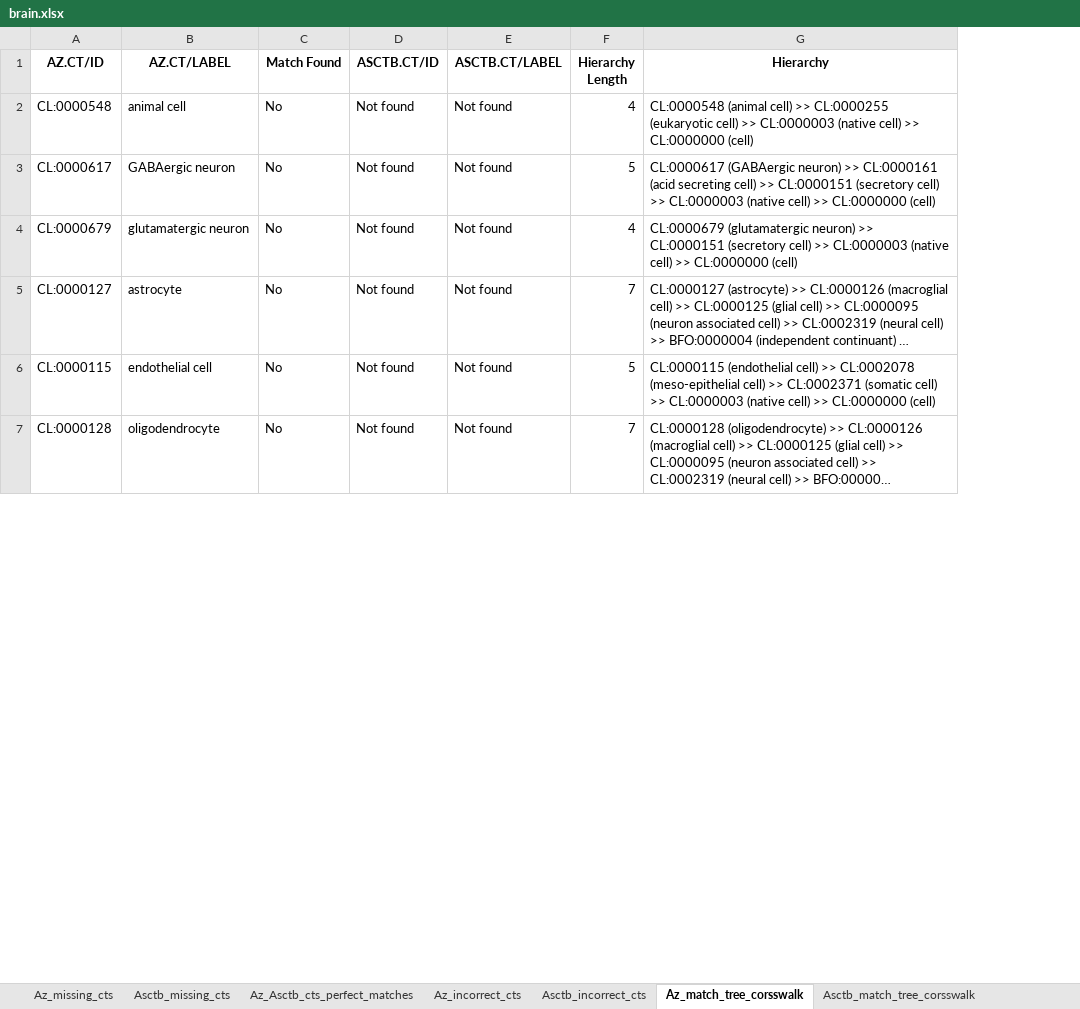
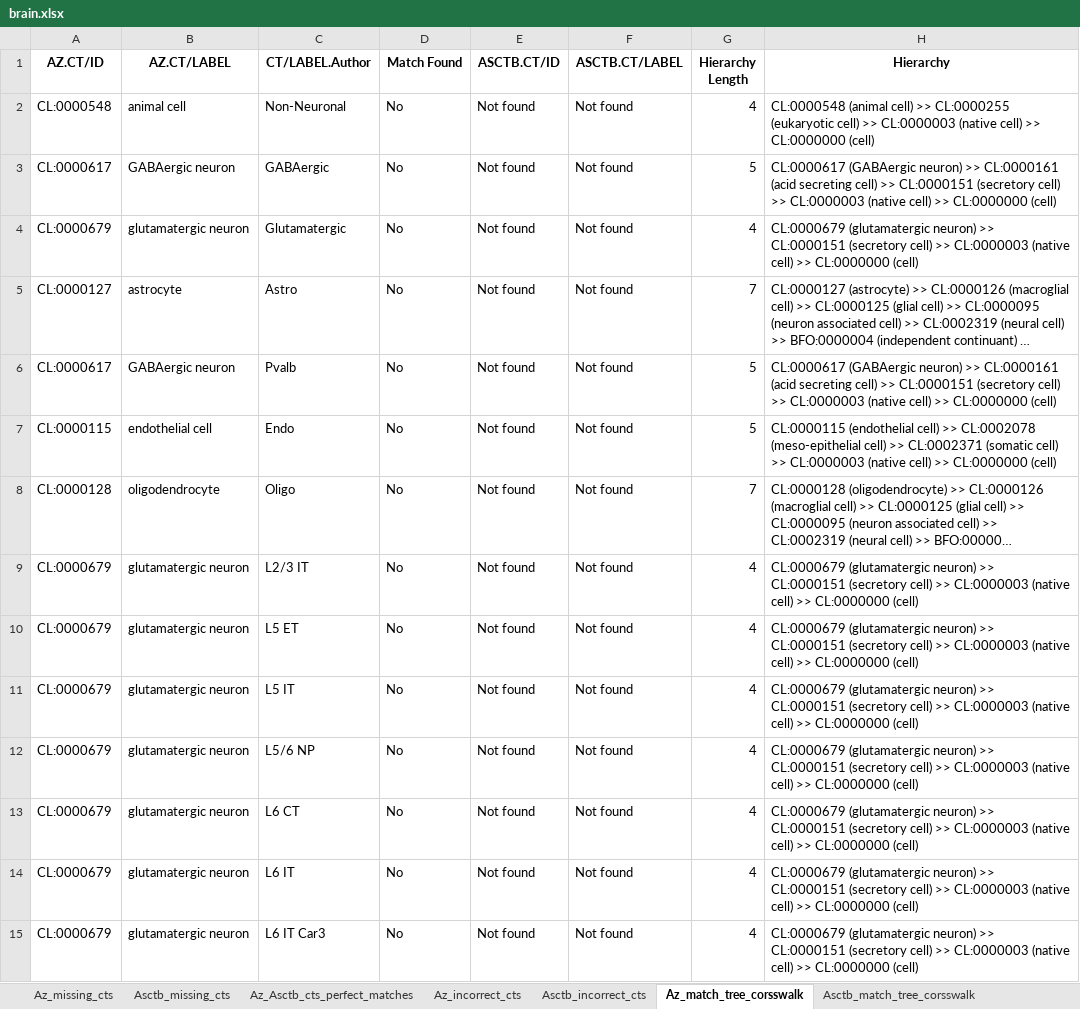
Before and after one commit to maddy3940/ASCTB-Azimuth-Comparison-22, an Excel workbook: Python/Data/Final/brain.xlsx, sheet Az_match_tree_corsswalk, drawn as a sheet; only a part is shown; long unchanged cells end in …; values as stored, in another font and other column widths than the file's, no borders; addresses are those after the commit; the diff covers the shown part only; the diff names each change by its address in the sheet, - before the commit and + after, or states it on an @@ line.

Commit message:
Added author labels to the reports

```diff
--- a/Python/Data/Final/brain.xlsx (sheet Az_match_tree_corsswalk)
+++ b/Python/Data/Final/brain.xlsx (sheet Az_match_tree_corsswalk)
+column C (CT/LABEL.Author), rows 2-5: Non-Neuronal | GABAergic | Glutamatergic | Astro; rows 7-8: Endo | Oligo
+row 6: CL:0000617 | GABAergic neuron | Pvalb | No | Not found | Not found | 5 | CL:0000617 (GABAergic neuron) >> CL:0000161 (acid secreting cell) >> CL:0000151 (secretory cell) >> CL:0000003 (native cell) >> CL:0000000 (cell)
+row 9: CL:0000679 | glutamatergic neuron | L2/3 IT | No | Not found | Not found | 4 | CL:0000679 (glutamatergic neuron) >> CL:0000151 (secretory cell) >> CL:0000003 (native cell) >> CL:0000000 (cell)
+row 10: CL:0000679 | glutamatergic neuron | L5 ET | No | Not found | Not found | 4 | CL:0000679 (glutamatergic neuron) >> CL:0000151 (secretory cell) >> CL:0000003 (native cell) >> CL:0000000 (cell)
+row 11: CL:0000679 | glutamatergic neuron | L5 IT | No | Not found | Not found | 4 | CL:0000679 (glutamatergic neuron) >> CL:0000151 (secretory cell) >> CL:0000003 (native cell) >> CL:0000000 (cell)
+row 12: CL:0000679 | glutamatergic neuron | L5/6 NP | No | Not found | Not found | 4 | CL:0000679 (glutamatergic neuron) >> CL:0000151 (secretory cell) >> CL:0000003 (native cell) >> CL:0000000 (cell)
+row 13: CL:0000679 | glutamatergic neuron | L6 CT | No | Not found | Not found | 4 | CL:0000679 (glutamatergic neuron) >> CL:0000151 (secretory cell) >> CL:0000003 (native cell) >> CL:0000000 (cell)
+row 14: CL:0000679 | glutamatergic neuron | L6 IT | No | Not found | Not found | 4 | CL:0000679 (glutamatergic neuron) >> CL:0000151 (secretory cell) >> CL:0000003 (native cell) >> CL:0000000 (cell)
+row 15: CL:0000679 | glutamatergic neuron | L6 IT Car3 | No | Not found | Not found | 4 | CL:0000679 (glutamatergic neuron) >> CL:0000151 (secretory cell) >> CL:0000003 (native cell) >> CL:0000000 (cell)
```
Also changed, not shown: 171 added rows elsewhere in this sheet, sheet Az_cts_mismatch_final, sheet Asctb_incorrect_cts, sheet Az_Asctb_cts_perfect_matches, sheet Az_incorrect_cts, sheet Asctb_match_tree_corsswalk, sheet Asctb_missing_cts, 2 more sheets, Python/Data/Final/blood_pmbc.xlsx, Python/Data/Final/bone_marrow.xlsx, 11 other files.
